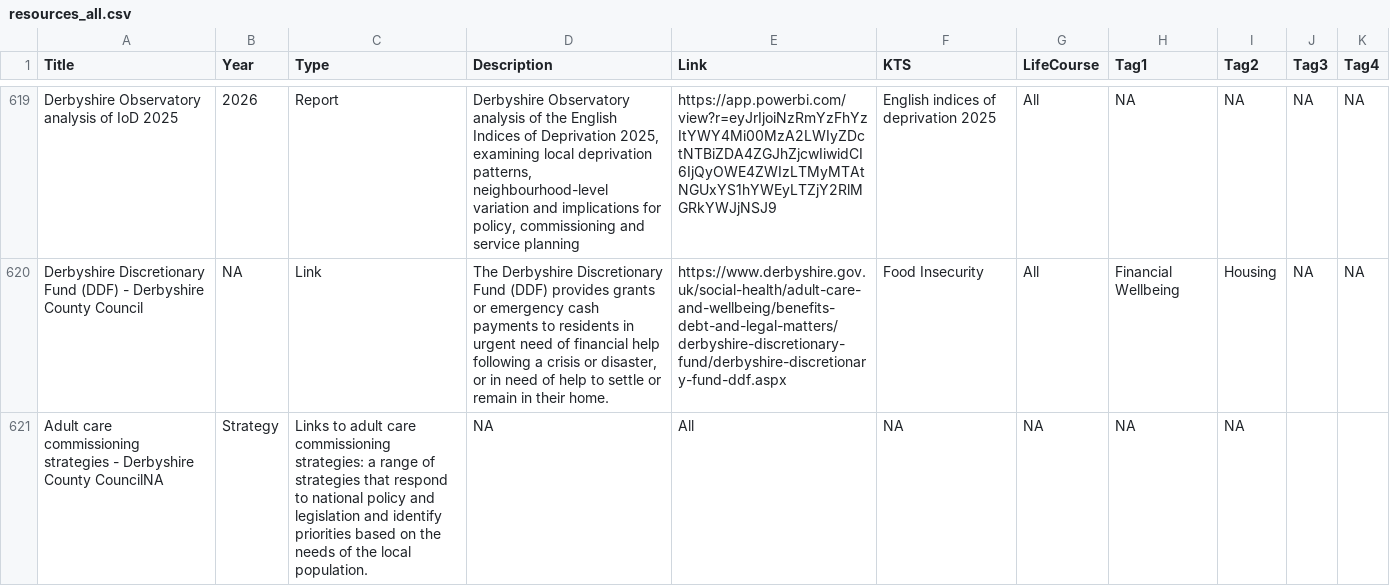
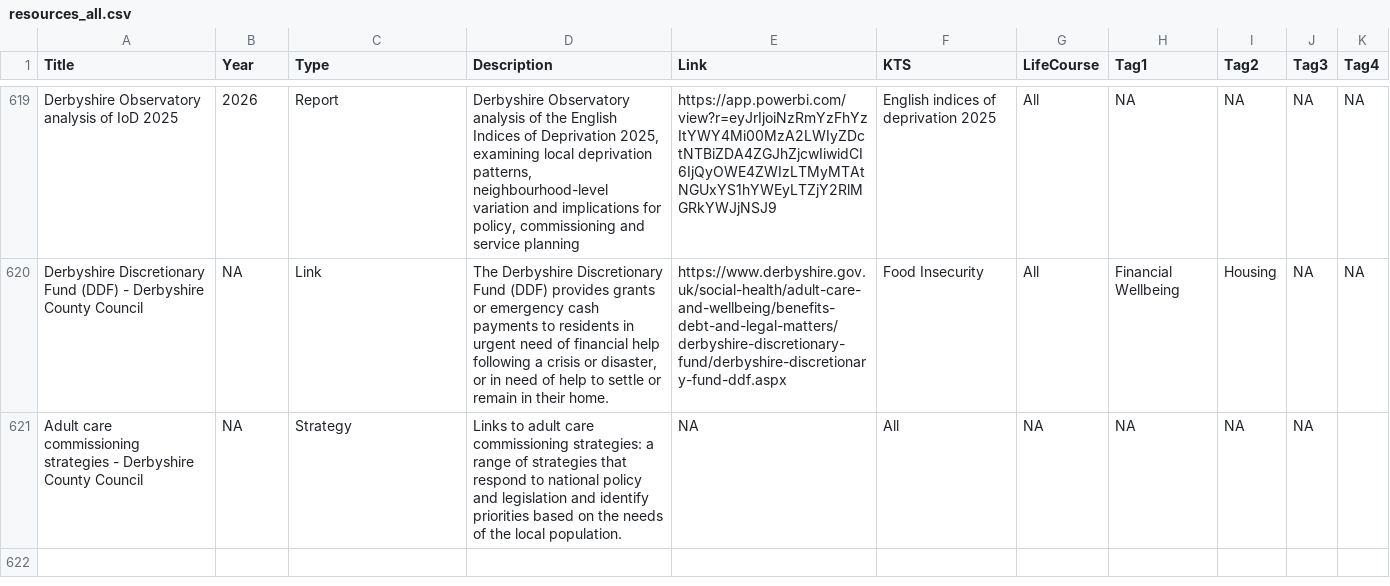
Before and after one commit to DerbyshireKIT/jsna-resources, a CSV file: resources_all.csv, drawn as a sheet; only a part is shown, gaps mark what is left out.

Commit message:
Fix previous commit

```diff
--- a/resources_all.csv
+++ b/resources_all.csv
@@ -620,2 +620,2 @@
 "Derbyshire Discretionary Fund (DDF) - Derbyshire County Council",NA,"Link","The Derbyshire Discretionary Fund (DDF) provides grants or emergency cash payments to residents in urgent need of financial help following a crisis or disaster, or in need of help to settle or remain in their home.","https://www.derbyshire.gov.uk/social-health/adult-care-and-wellbeing/benefits-debt-and-legal-matters/derbyshire-discretionary-fund/derbyshire-discretionary-fund-ddf.aspx","Food Insecurity","All","Financial Wellbeing","Housing",NA,NA
-"Adult care commissioning strategies - Derbyshire County Council"NA,"Strategy","Links to adult care commissioning strategies: a range of strategies that respond to national policy and legislation and identify priorities based on the needs of the local population.",NA,"All",NA,NA,NA,NA
+"Adult care commissioning strategies - Derbyshire County Council",NA,"Strategy","Links to adult care commissioning strategies: a range of strategies that respond to national policy and legislation and identify priorities based on the needs of the local population.",NA,"All",NA,NA,NA,NA
```
